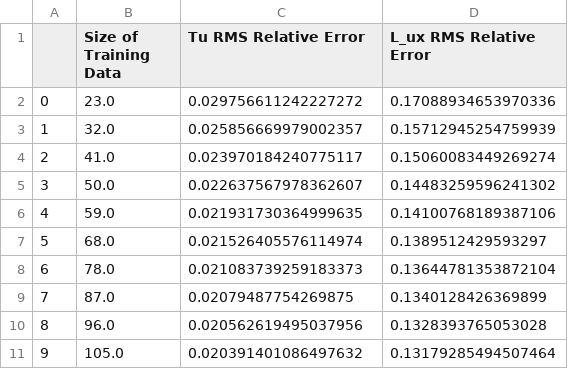
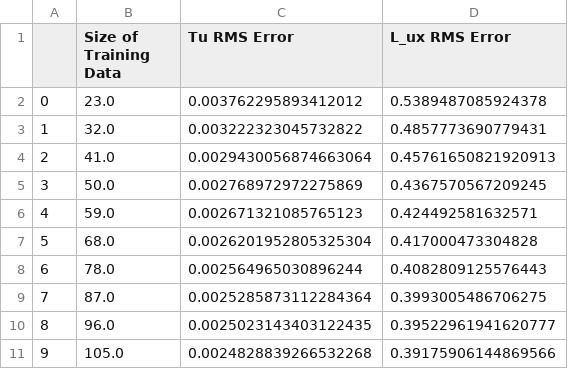
Before and after one commit to lancepharand11/Active_Grid_Repo, a CSV file: Turb-int-and-Integral-Length-Scale-Model/Training Data Size Analysis Results/Polynomial_Order2.csv, drawn as a sheet.

Commit message:
Add network topology figures and update training scripts
Added new SVG figures for 1-layer and 2-layer neural network topologies. Updated and replaced training data size analysis CSVs, removed obsolete files, and made modifications to plotting and model training scripts to reflect changes in data and analysis. Also updated .gitignore and several EPS figures.

```diff
--- a/Turb-int-and-Integral-Length-Scale-Model/Training Data Size Analysis Results/Polynomial_Order2.csv
+++ b/Turb-int-and-Integral-Length-Scale-Model/Training Data Size Analysis Results/Polynomial_Order2.csv
@@ -1,11 +1,11 @@
-,Size of Training Data,Tu RMS Relative Error,L_ux RMS Relative Error
-0,23.0,0.029756611242227272,0.17088934653970336
-1,32.0,0.025856669979002357,0.15712945254759939
-2,41.0,0.023970184240775117,0.15060083449269274
-3,50.0,0.022637567978362607,0.14483259596241302
-4,59.0,0.021931730364999635,0.14100768189387106
-5,68.0,0.021526405576114974,0.1389512429593297
-6,78.0,0.021083739259183373,0.13644781353872104
-7,87.0,0.02079487754269875,0.1340128426369899
-8,96.0,0.020562619495037956,0.1328393765053028
-9,105.0,0.020391401086497632,0.13179285494507464
+,Size of Training Data,Tu RMS Error,L_ux RMS Error
+0,23.0,0.003762295893412012,0.5389487085924378
+1,32.0,0.003222323045732822,0.4857773690779431
+2,41.0,0.0029430056874663064,0.45761650821920913
+3,50.0,0.002768972972275869,0.4367570567209245
+4,59.0,0.002671321085765123,0.424492581632571
+5,68.0,0.0026201952805325304,0.417000473304828
+6,78.0,0.002564965030896244,0.4082809125576443
+7,87.0,0.0025285873112284364,0.3993005486706275
+8,96.0,0.0025023143403122435,0.39522961941620777
+9,105.0,0.0024828839266532268,0.39175906144869566
```
Also changed, not shown: Turb-int-and-Integral-Length-Scale-Model/Training Data Size Analysis Results/Polynomial_Order1.csv, 19 other files.
